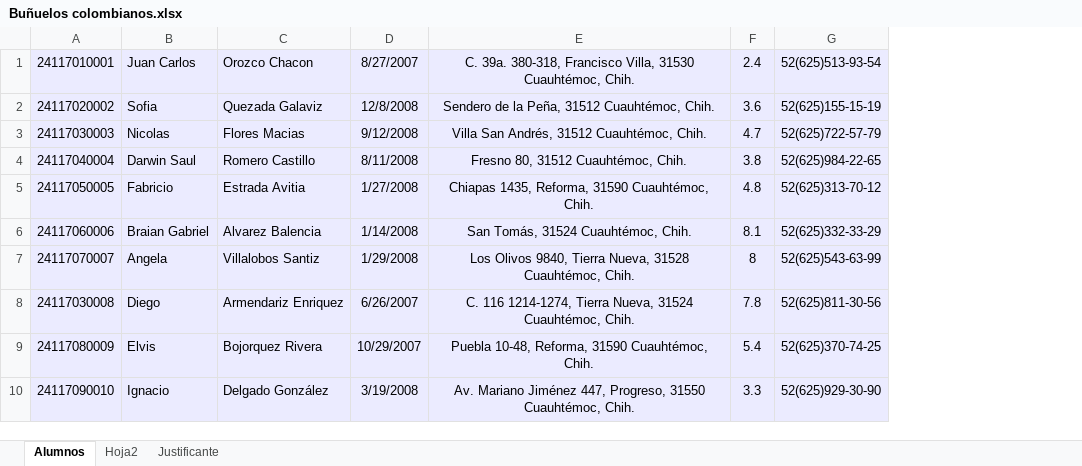
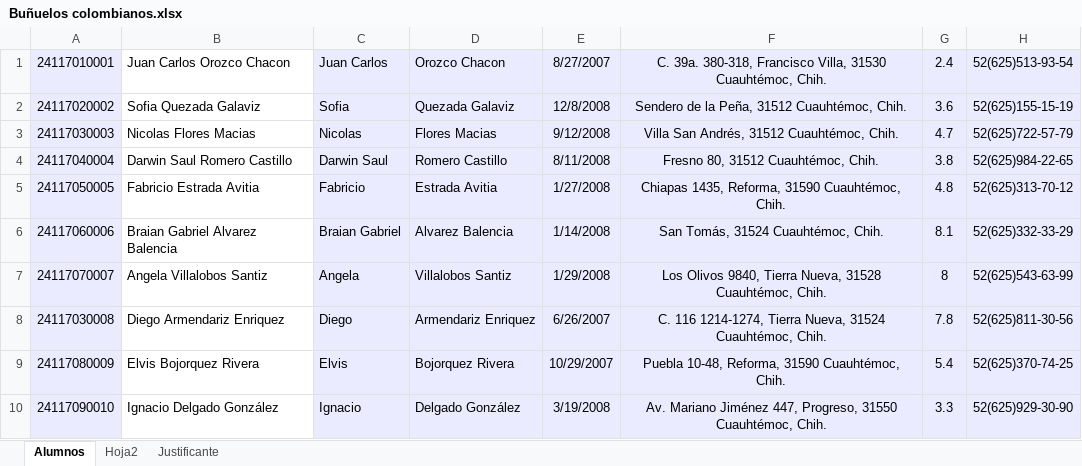
Before and after one commit to RobiPaya/Algoritmos, an Excel workbook: proyecto 2parcial.py/Buñuelos colombianos.xlsx, sheet Alumnos, drawn as a sheet; only a part is shown; values as stored, in another font and other column widths than the file's, no borders; the diff names each change by its address in the sheet, - before the commit and + after, or states it on an @@ line.

```diff
--- a/proyecto 2parcial.py/Buñuelos colombianos.xlsx (sheet Alumnos)
+++ b/proyecto 2parcial.py/Buñuelos colombianos.xlsx (sheet Alumnos)
+column B, rows 1-10: Juan Carlos Orozco Chacon | Sofia Quezada Galaviz | Nicolas Flores Macias | Darwin Saul Romero Castillo | Fabricio Estrada Avitia | Braian Gabriel Alvarez Balencia | Angela Villalobos Santiz | Diego Armendariz Enriquez | Elvis Bojorquez Rivera | Ignacio Delgado González
```
Also changed, not shown: sheet Hoja2, sheet Justificante, hidden cells, charts or pictures.
